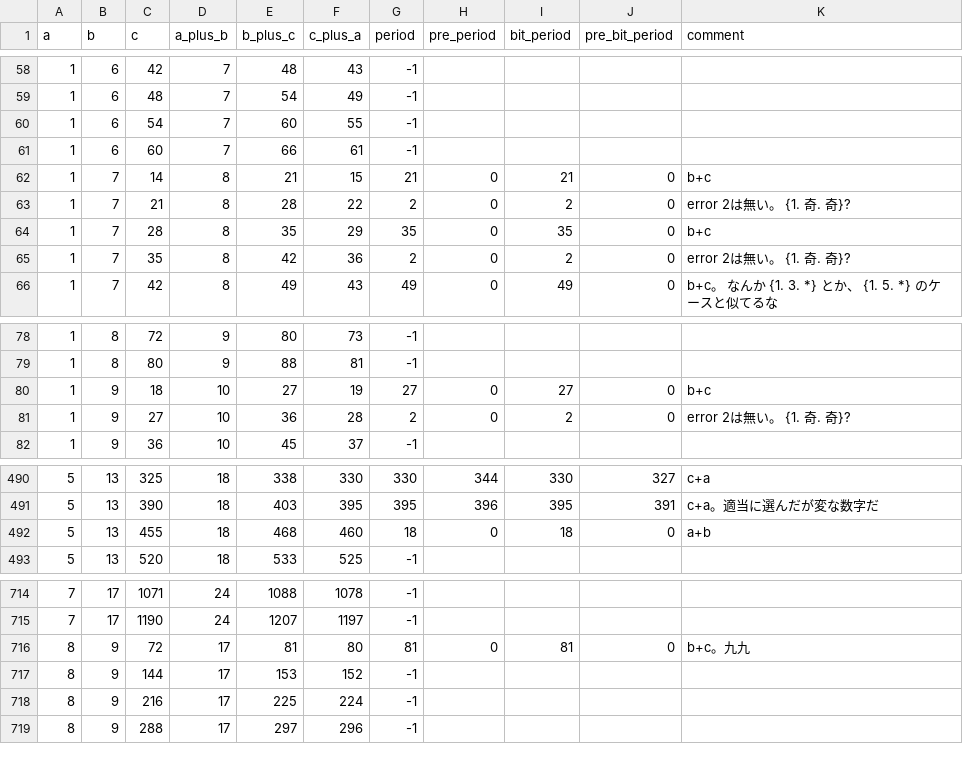
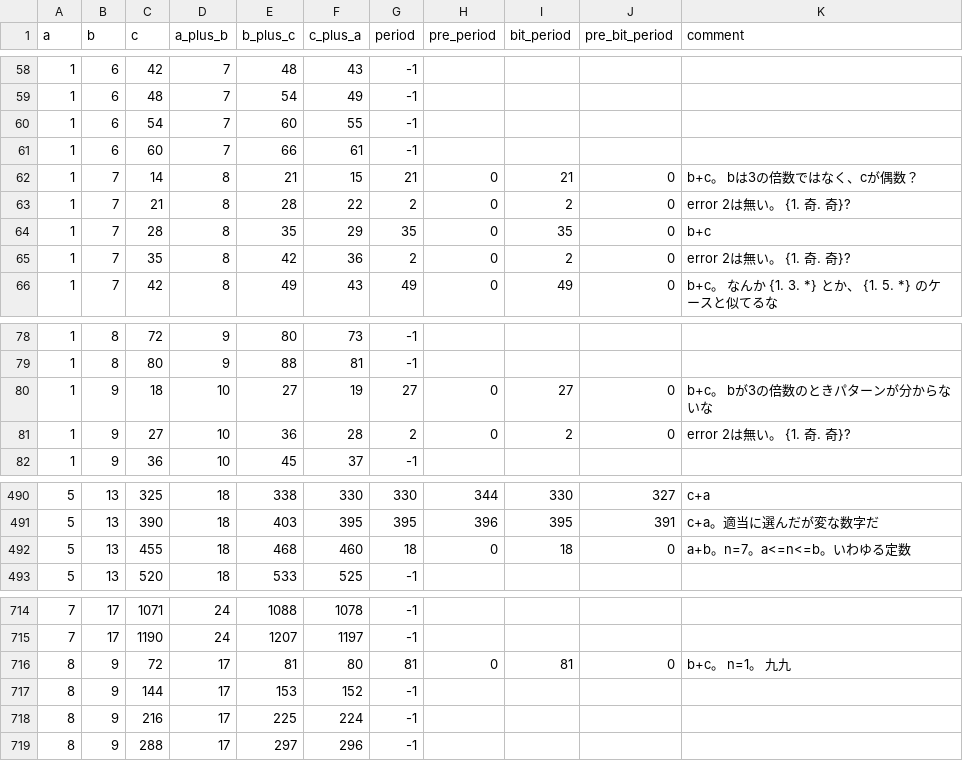
Before and after one commit to muzudho/O31game, a CSV file: me/blog/period_pred_1_2_to_9_19.csv, drawn as a sheet; only a part is shown, gaps mark what is left out; the diff covers the shown part only.

```diff
--- a/me/blog/period_pred_1_2_to_9_19.csv
+++ b/me/blog/period_pred_1_2_to_9_19.csv
@@ -61,3 +61,3 @@ a,b,c,a_plus_b,b_plus_c,c_plus_a,period,pre_period,bit_period,pre_bit_period,com
 1,6,60,7,66,61,-1
-1,7,14,8,21,15,21,0,21,0,"b+c"
+1,7,14,8,21,15,21,0,21,0,"b+c。 bは3の倍数ではなく、cが偶数？"
 1,7,21,8,28,22,2,0,2,0,"error 2は無い。 {1. 奇. 奇}?"
@@ -79,3 +79,3 @@ a,b,c,a_plus_b,b_plus_c,c_plus_a,period,pre_period,bit_period,pre_bit_period,com
 1,8,80,9,88,81,-1
-1,9,18,10,27,19,27,0,27,0,"b+c"
+1,9,18,10,27,19,27,0,27,0,"b+c。 bが3の倍数のときパターンが分からないな"
 1,9,27,10,36,28,2,0,2,0,"error 2は無い。 {1. 奇. 奇}?"
@@ -491,3 +491,3 @@ a,b,c,a_plus_b,b_plus_c,c_plus_a,period,pre_period,bit_period,pre_bit_period,com
 5,13,390,18,403,395,395,396,395,391,"c+a。適当に選んだが変な数字だ"
-5,13,455,18,468,460,18,0,18,0,"a+b"
+5,13,455,18,468,460,18,0,18,0,"a+b。n=7。a<=n<=b。いわゆる定数"
 5,13,520,18,533,525,-1
@@ -715,3 +715,3 @@ a,b,c,a_plus_b,b_plus_c,c_plus_a,period,pre_period,bit_period,pre_bit_period,com
 7,17,1190,24,1207,1197,-1
-8,9,72,17,81,80,81,0,81,0,"b+c。九九"
+8,9,72,17,81,80,81,0,81,0,"b+c。 n=1。 九九"
 8,9,144,17,153,152,-1
```
Also changed, not shown: 80 edited cells elsewhere in this file, 1 other file.
